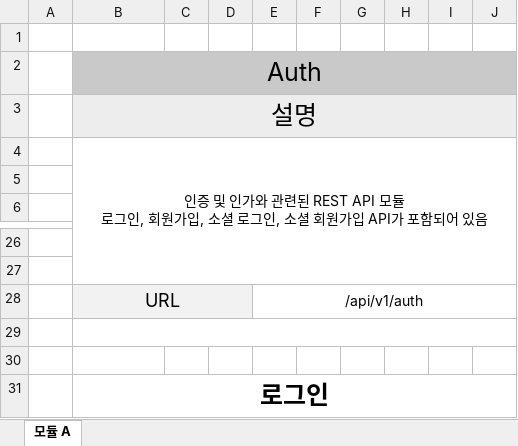
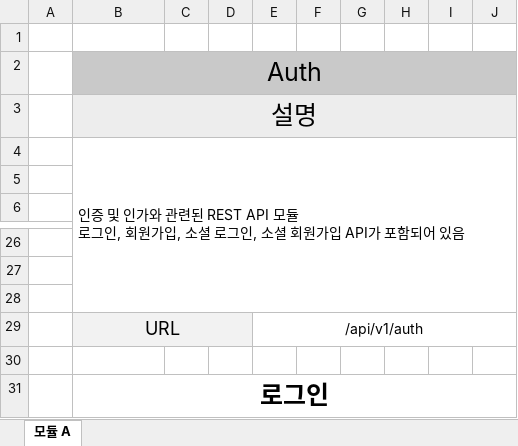
Before and after one commit to JiSangChoe/Estate_Project, an Excel workbook: API 명세서.xlsx, sheet 모듈 A, drawn as a sheet; only a part is shown, gaps mark what is left out; values as stored, in another font and other column widths than the file's, no borders; removed rows and columns are numbered as before the commit, all else as after; the diff names each change by its address in the sheet, - before the commit and + after, or states it on an @@ line.

```diff
--- a/API 명세서.xlsx (sheet 모듈 A)
+++ b/API 명세서.xlsx (sheet 모듈 A)
-B4 alignment: center
+B4 alignment: left
+row 28: (empty)
-row 29: (empty)
```
Also changed, not shown: 1 other file.
